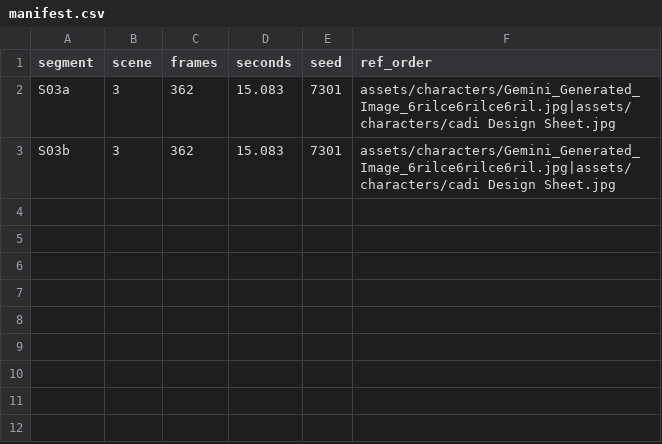
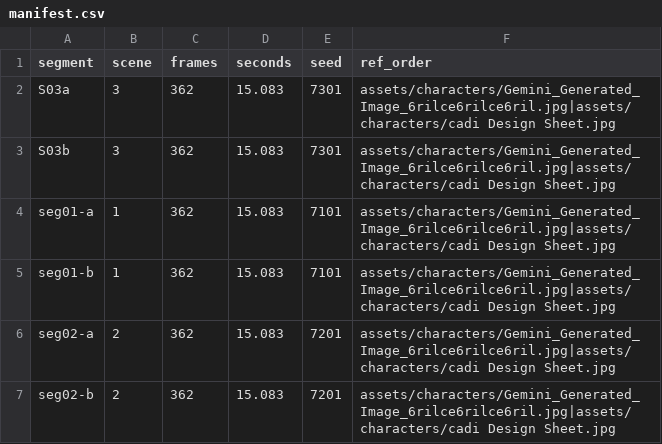
Before and after one commit to ericyin322/Cadi-Launch-Film, a CSV file: manifest.csv, drawn as a sheet.

```diff
--- a/manifest.csv
+++ b/manifest.csv
@@ -3 +3,5 @@ S03a,3,362,15.083,7301,"assets/characters/Gemini_Generated_Image_6rilce6rilce6ri
 S03b,3,362,15.083,7301,"assets/characters/Gemini_Generated_Image_6rilce6rilce6ril.jpg|assets/characters/cadi Design Sheet.jpg"
+seg01-a,1,362,15.083,7101,"assets/characters/Gemini_Generated_Image_6rilce6rilce6ril.jpg|assets/characters/cadi Design Sheet.jpg"
+seg01-b,1,362,15.083,7101,"assets/characters/Gemini_Generated_Image_6rilce6rilce6ril.jpg|assets/characters/cadi Design Sheet.jpg"
+seg02-a,2,362,15.083,7201,"assets/characters/Gemini_Generated_Image_6rilce6rilce6ril.jpg|assets/characters/cadi Design Sheet.jpg"
+seg02-b,2,362,15.083,7201,"assets/characters/Gemini_Generated_Image_6rilce6rilce6ril.jpg|assets/characters/cadi Design Sheet.jpg"
```
Also changed, not shown: 33 other files.
